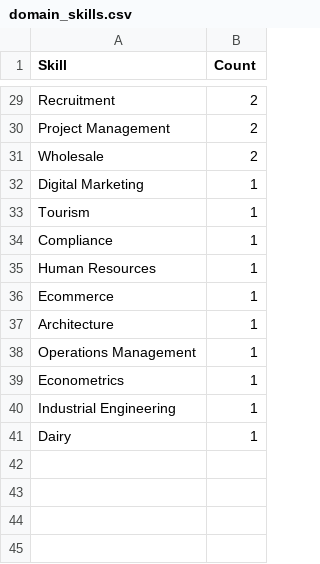
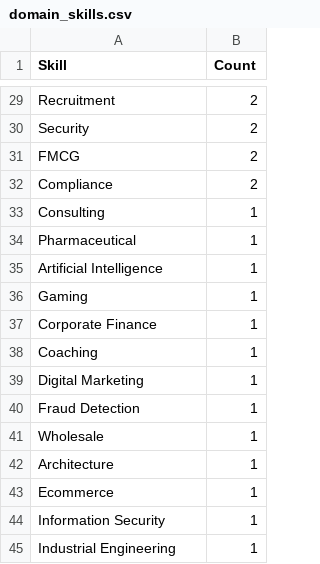
Before and after one commit to phuongtrinhsmile2307/Job-Scraping, a CSV file: data/processed/domain_skills.csv, drawn as a sheet; only a part is shown, gaps mark what is left out; removed rows and columns are numbered as before the commit, all else as after; the diff covers the shown part only; the diff names each change by its address in the sheet, - before the commit and + after, or states it on an @@ line.

Commit message:
8 April: Fix 'NoneType' error in process_job, update time parsing, and add Streamlit plots - Modified `process_job` function to handle 'NoneType' errors when scraping latest jobs - Updated `update_time` and `expiretime` parsing to align with the current website structure - Ran pipeline and Streamlit app with updated code to reflect latest job listings - Added "Jobs by Type" and "Jobs by Level" visualizations to the Streamlit dashboard

```diff
--- a/data/processed/domain_skills.csv
+++ b/data/processed/domain_skills.csv
-A30 (Skill): Project Management
+A30 (Skill): Security
+row 31: FMCG | 2
-A32 (Skill): Wholesale
+A32 (Skill): Compliance
+row 33: Consulting | 1
+row 34: Pharmaceutical | 1
+row 35: Artificial Intelligence | 1
+row 36: Gaming | 1
+row 37: Corporate Finance | 1
+row 38: Coaching | 1
-A40 (Skill): Tourism
+A40 (Skill): Fraud Detection
-A41 (Skill): Compliance
+A41 (Skill): Wholesale
-A42 (Skill): Human Resources
+A42 (Skill): Architecture
-row 37: Architecture | 1
-row 38: Operations Management | 1
-A44 (Skill): Econometrics
+A44 (Skill): Information Security
-row 41: Dairy | 1
```
Also changed, not shown: 12 added rows, 12 removed rows, 2 moved rows and 10 edited cells elsewhere in this file, data/processed/hard_skills.csv, data/processed/soft_skills.csv, 20 other files.
